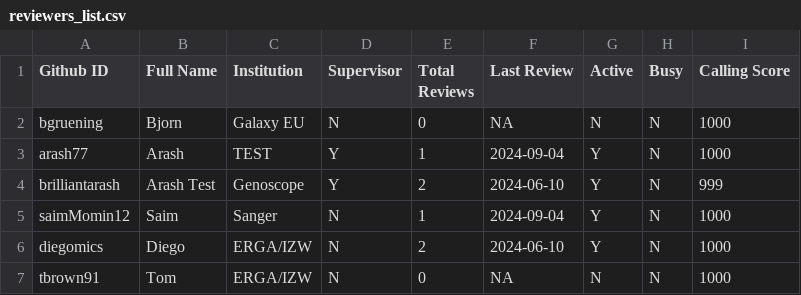
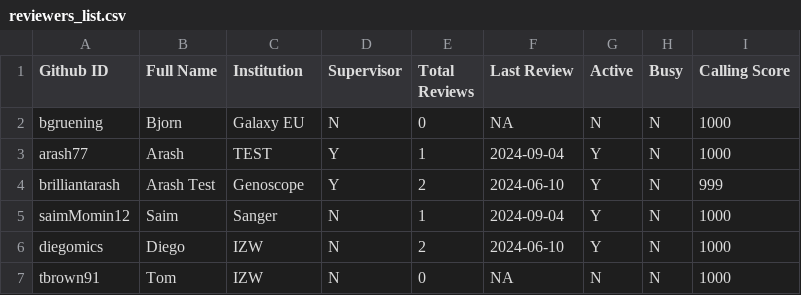
Before and after one commit to arash77/EARs, a CSV file: rev/reviewers_list.csv, drawn as a sheet.

Commit message:
Update reviewers_list.csv

```diff
--- a/rev/reviewers_list.csv
+++ b/rev/reviewers_list.csv
@@ -5,3 +5,3 @@ brilliantarash,Arash Test,Genoscope,Y,2,2024-06-10,Y,N,999
 saimMomin12,Saim,Sanger,N,1,2024-09-04,Y,N,1000
-diegomics,Diego,ERGA/IZW,N,2,2024-06-10,Y,N,1000
-tbrown91,Tom,ERGA/IZW,N,0,NA,N,N,1000
+diegomics,Diego,IZW,N,2,2024-06-10,Y,N,1000
+tbrown91,Tom,IZW,N,0,NA,N,N,1000
```
